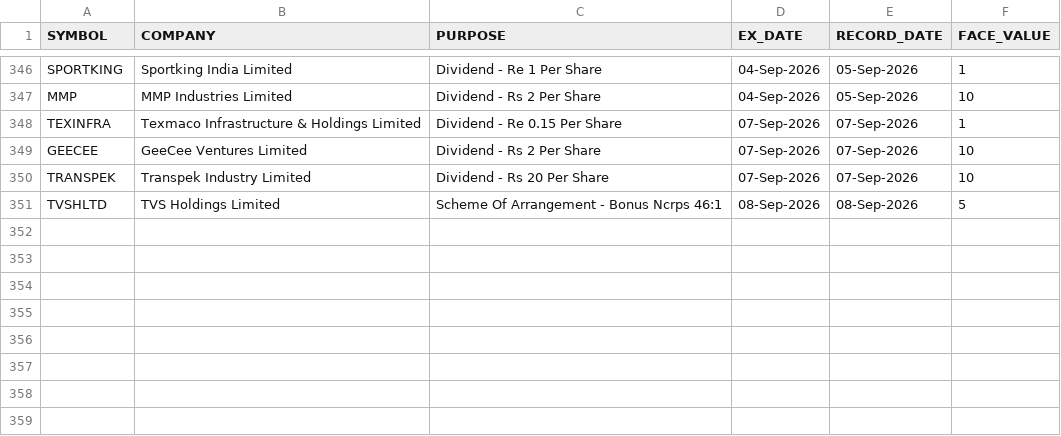
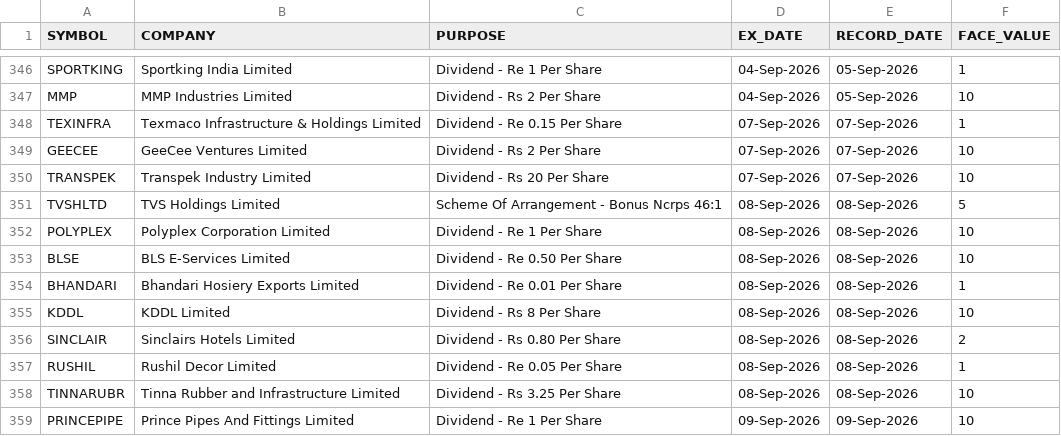
Before and after one commit to tanulakra5211-cell/market-desk, a CSV file: data/corporate_actions.csv, drawn as a sheet; only a part is shown, gaps mark what is left out.

```diff
--- a/data/corporate_actions.csv
+++ b/data/corporate_actions.csv
@@ -351 +351,9 @@ TRANSPEK,Transpek Industry Limited,Dividend - Rs 20 Per Share,07-Sep-2026,07-Sep
 TVSHLTD,TVS Holdings Limited,Scheme Of Arrangement - Bonus Ncrps 46:1,08-Sep-2026,08-Sep-2026,5
+POLYPLEX,Polyplex Corporation Limited,Dividend - Re 1 Per Share,08-Sep-2026,08-Sep-2026,10
+BLSE,BLS E-Services Limited,Dividend - Re 0.50 Per Share,08-Sep-2026,08-Sep-2026,10
+BHANDARI,Bhandari Hosiery Exports Limited,Dividend - Re 0.01 Per Share,08-Sep-2026,08-Sep-2026,1
+KDDL,KDDL Limited,Dividend - Rs 8 Per Share,08-Sep-2026,08-Sep-2026,10
+SINCLAIR,Sinclairs Hotels Limited,Dividend - Rs 0.80 Per Share,08-Sep-2026,08-Sep-2026,2
+RUSHIL,Rushil Decor Limited,Dividend - Re 0.05 Per Share,08-Sep-2026,08-Sep-2026,1
+TINNARUBR,Tinna Rubber and Infrastructure Limited,Dividend - Rs 3.25 Per Share,08-Sep-2026,08-Sep-2026,10
+PRINCEPIPE,Prince Pipes And Fittings Limited,Dividend - Re 1 Per Share,09-Sep-2026,09-Sep-2026,10
```
Also changed, not shown: data/board_meetings.csv, data/flows.csv, 2 other files.
